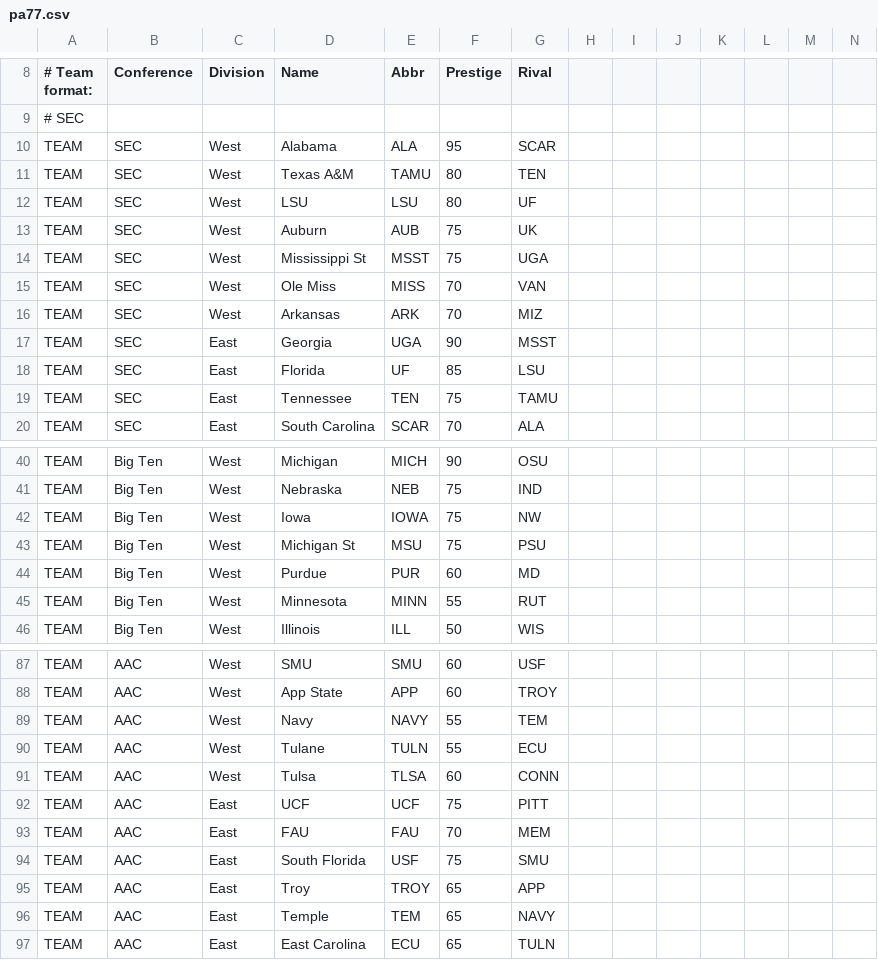
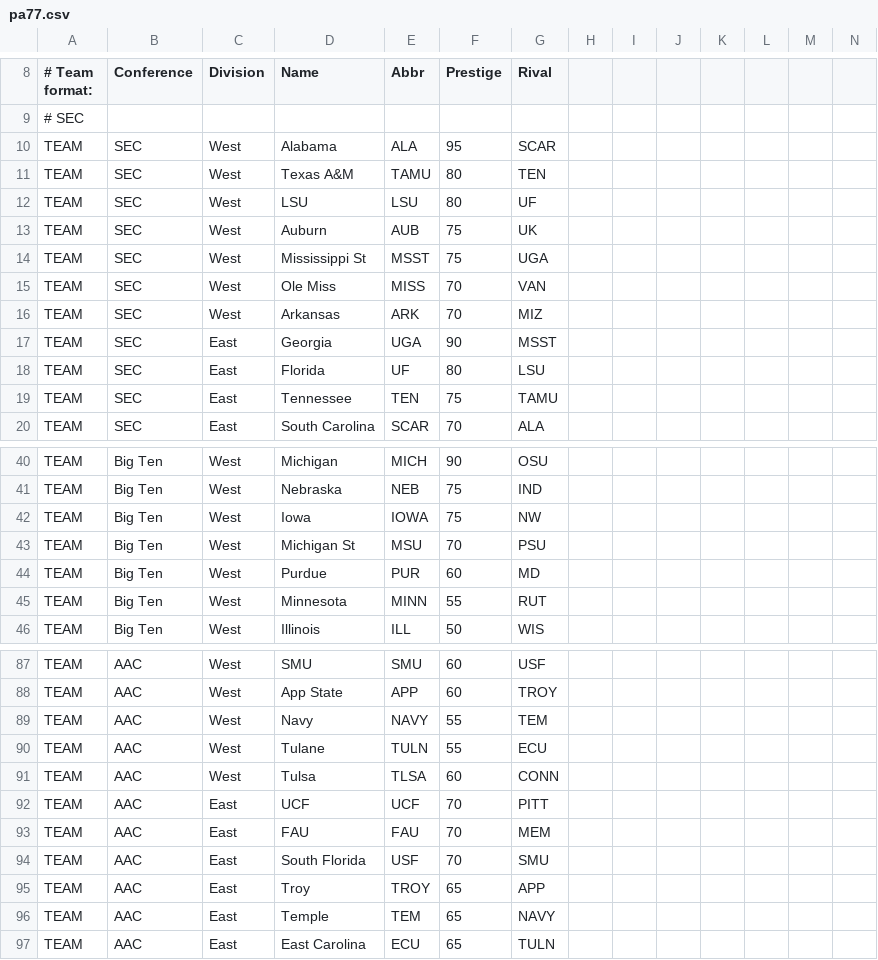
Before and after one commit to paulan77/fcii, a CSV file: pa77.csv, drawn as a sheet; only a part is shown, gaps mark what is left out; the diff covers the shown part only.

```diff
--- a/pa77.csv
+++ b/pa77.csv
@@ -17,3 +17,3 @@ TEAM,SEC,West,Arkansas,ARK,70,MIZ,,,,,,,
 TEAM,SEC,East,Georgia,UGA,90,MSST,,,,,,,
-TEAM,SEC,East,Florida,UF,85,LSU,,,,,,,
+TEAM,SEC,East,Florida,UF,80,LSU,,,,,,,
 TEAM,SEC,East,Tennessee,TEN,75,TAMU,,,,,,,
@@ -42,3 +42,3 @@ TEAM,Big Ten,West,Nebraska,NEB,75,IND,,,,,,,
 TEAM,Big Ten,West,Iowa,IOWA,75,NW,,,,,,,
-TEAM,Big Ten,West,Michigan St,MSU,75,PSU,,,,,,,
+TEAM,Big Ten,West,Michigan St,MSU,70,PSU,,,,,,,
 TEAM,Big Ten,West,Purdue,PUR,60,MD,,,,,,,
@@ -91,5 +91,5 @@ TEAM,AAC,West,Tulane,TULN,55,ECU,,,,,,,
 TEAM,AAC,West,Tulsa,TLSA,60,CONN,,,,,,,
-TEAM,AAC,East,UCF,UCF,75,PITT,,,,,,,
+TEAM,AAC,East,UCF,UCF,70,PITT,,,,,,,
 TEAM,AAC,East,FAU,FAU,70,MEM,,,,,,,
-TEAM,AAC,East,South Florida,USF,75,SMU,,,,,,,
+TEAM,AAC,East,South Florida,USF,70,SMU,,,,,,,
 TEAM,AAC,East,Troy,TROY,65,APP,,,,,,,
```
Also changed, not shown: 10 edited cells elsewhere in this file.
